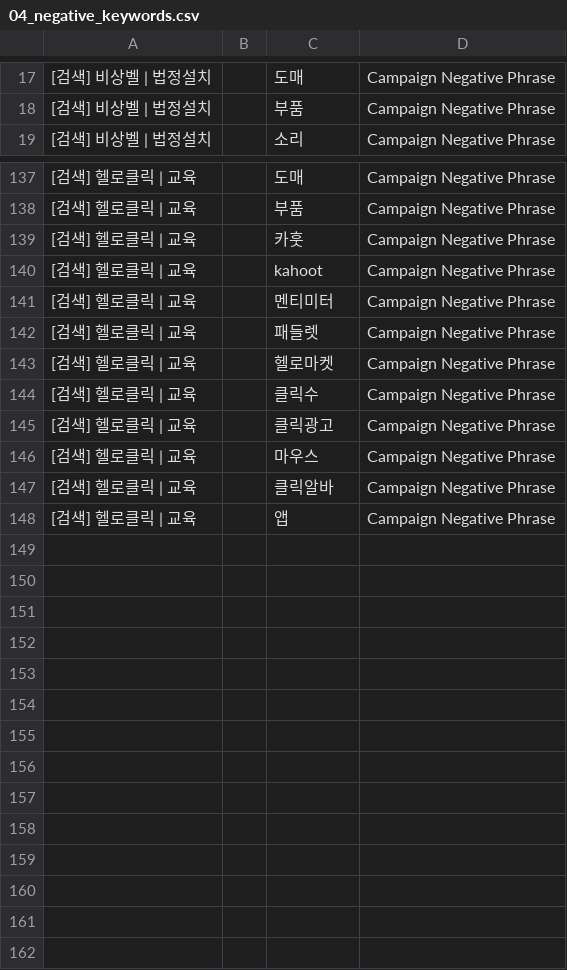
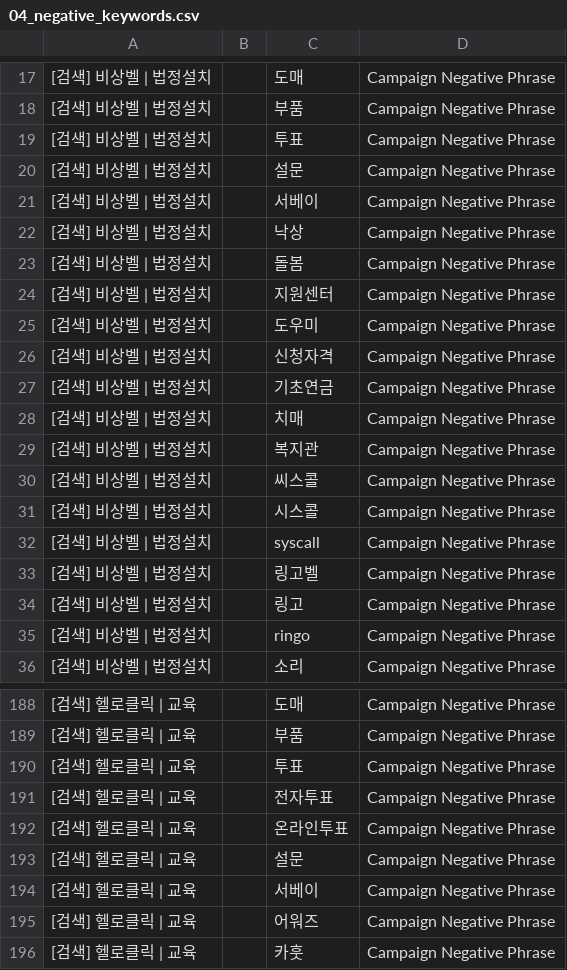
Before and after one commit to kenny081224/hellofactory_ads, a CSV file: campaigns/editor/04_negative_keywords.csv, drawn as a sheet; only a part is shown, gaps mark what is left out; the shorter side is filled out with more unchanged rows; the diff covers the shown part only.

```diff
--- a/campaigns/editor/04_negative_keywords.csv
+++ b/campaigns/editor/04_negative_keywords.csv
@@ -18,2 +18,19 @@
 [검색] 비상벨 | 법정설치,,부품,Campaign Negative Phrase
+[검색] 비상벨 | 법정설치,,투표,Campaign Negative Phrase
+[검색] 비상벨 | 법정설치,,설문,Campaign Negative Phrase
+[검색] 비상벨 | 법정설치,,서베이,Campaign Negative Phrase
+[검색] 비상벨 | 법정설치,,낙상,Campaign Negative Phrase
+[검색] 비상벨 | 법정설치,,돌봄,Campaign Negative Phrase
+[검색] 비상벨 | 법정설치,,지원센터,Campaign Negative Phrase
+[검색] 비상벨 | 법정설치,,도우미,Campaign Negative Phrase
+[검색] 비상벨 | 법정설치,,신청자격,Campaign Negative Phrase
+[검색] 비상벨 | 법정설치,,기초연금,Campaign Negative Phrase
+[검색] 비상벨 | 법정설치,,치매,Campaign Negative Phrase
+[검색] 비상벨 | 법정설치,,복지관,Campaign Negative Phrase
+[검색] 비상벨 | 법정설치,,씨스콜,Campaign Negative Phrase
+[검색] 비상벨 | 법정설치,,시스콜,Campaign Negative Phrase
+[검색] 비상벨 | 법정설치,,syscall,Campaign Negative Phrase
+[검색] 비상벨 | 법정설치,,링고벨,Campaign Negative Phrase
+[검색] 비상벨 | 법정설치,,링고,Campaign Negative Phrase
+[검색] 비상벨 | 법정설치,,ringo,Campaign Negative Phrase
 [검색] 비상벨 | 법정설치,,소리,Campaign Negative Phrase
@@ -138,2 +189,8 @@
 [검색] 헬로클릭 | 교육,,부품,Campaign Negative Phrase
+[검색] 헬로클릭 | 교육,,투표,Campaign Negative Phrase
+[검색] 헬로클릭 | 교육,,전자투표,Campaign Negative Phrase
+[검색] 헬로클릭 | 교육,,온라인투표,Campaign Negative Phrase
+[검색] 헬로클릭 | 교육,,설문,Campaign Negative Phrase
+[검색] 헬로클릭 | 교육,,서베이,Campaign Negative Phrase
+[검색] 헬로클릭 | 교육,,어워즈,Campaign Negative Phrase
 [검색] 헬로클릭 | 교육,,카훗,Campaign Negative Phrase
```
Also changed, not shown: 34 added rows elsewhere in this file, campaigns/editor/01_campaigns.csv, campaigns/editor/02_ad_groups.csv, 10 other files.
